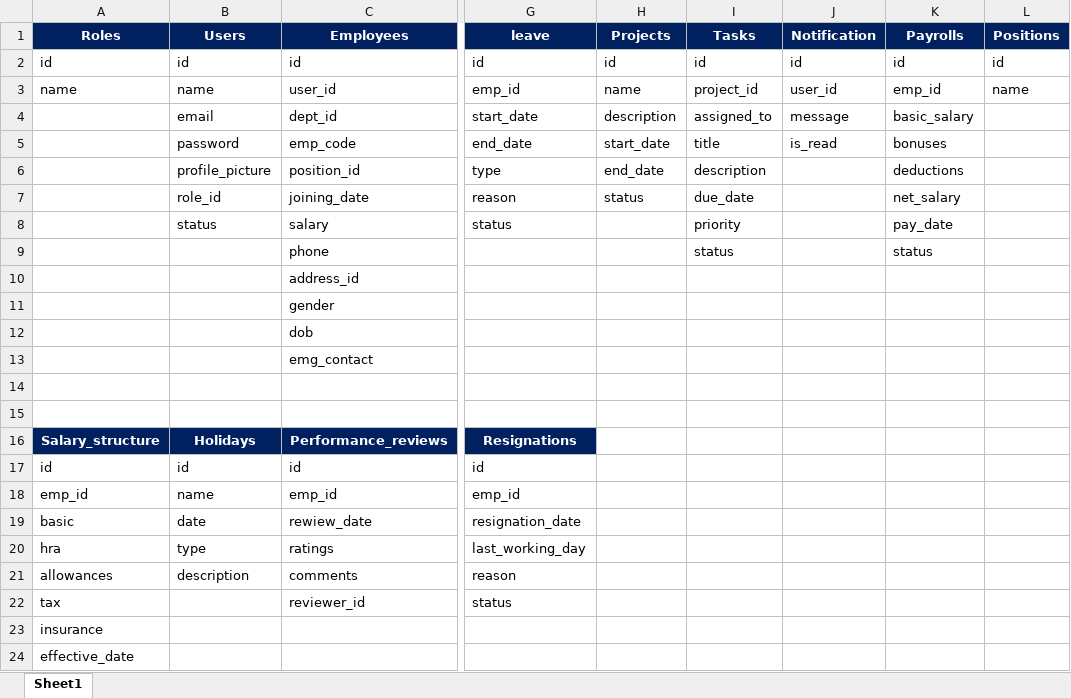
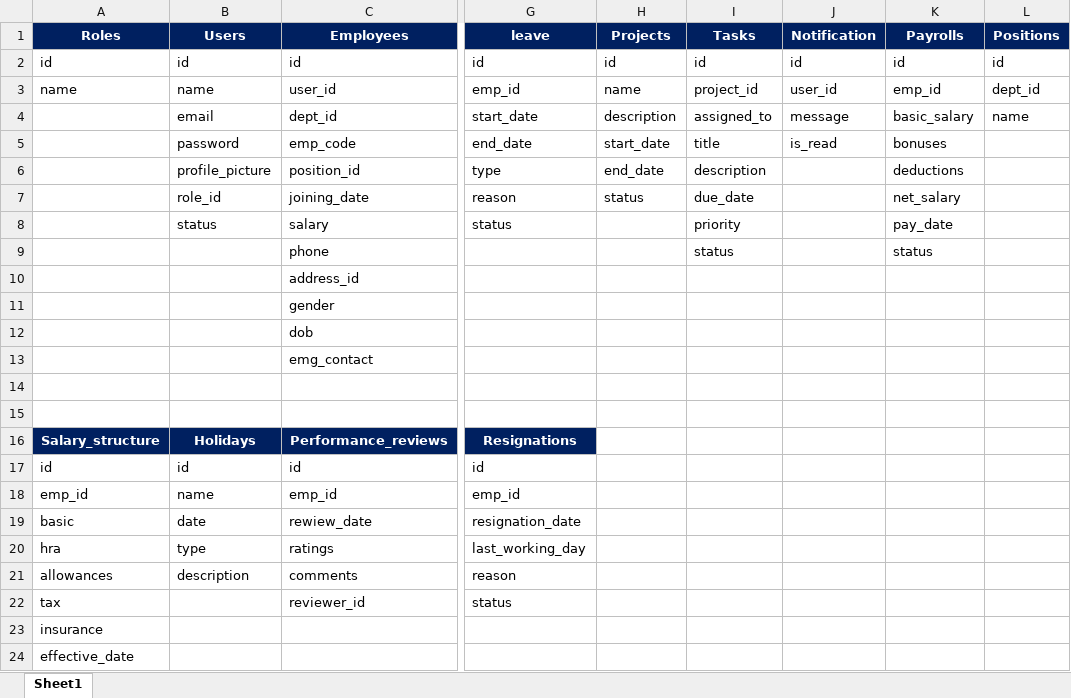
Before and after one commit to samiudeen96/hrms, an Excel workbook: HRMS.xlsx, sheet Sheet1, drawn as a sheet; only a part is shown, gaps mark what is left out; values as stored, in another font and other column widths than the file's, no borders; the diff names each change by its address in the sheet, - before the commit and + after, or states it on an @@ line.

```diff
--- a/HRMS.xlsx (sheet Sheet1)
+++ b/HRMS.xlsx (sheet Sheet1)
-L3 (Positions): name
+L3 (Positions): dept_id
-L4 (Positions): (empty)
+L4 (Positions): name
```
Also changed, not shown: 5 other files.
